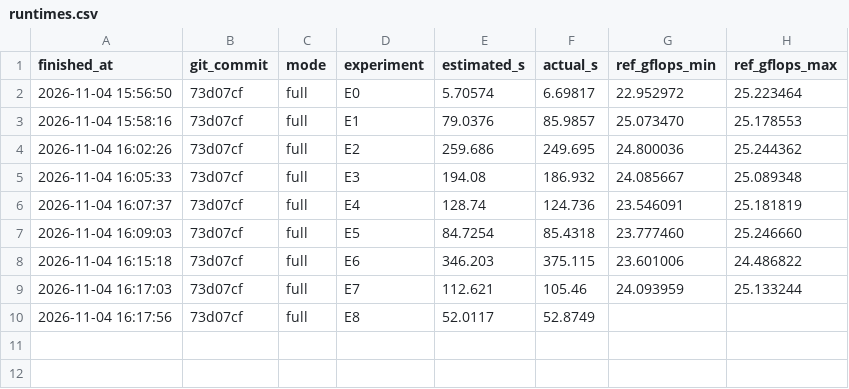
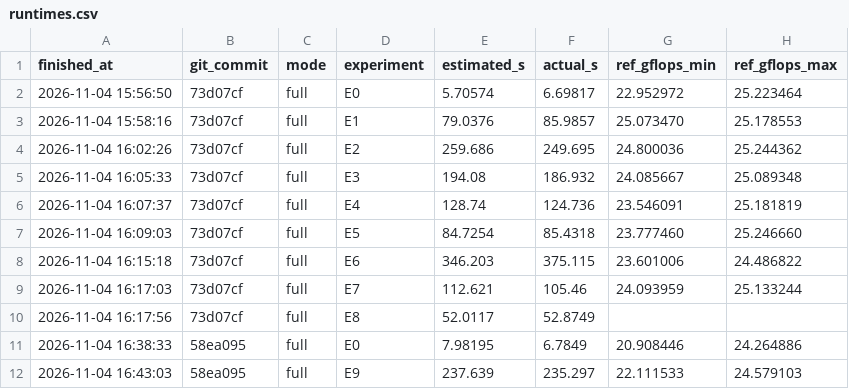
Before and after one commit to Jarrod-Ca/Assignment-2-strassen-vs-blocked, a CSV file: results/runtimes.csv, drawn as a sheet.

```diff
--- a/results/runtimes.csv
+++ b/results/runtimes.csv
@@ -10 +10,3 @@ finished_at,git_commit,mode,experiment,estimated_s,actual_s,ref_gflops_min,ref_g
 2026-11-04 16:17:56,73d07cf,full,E8,52.0117,52.8749,,
+2026-11-04 16:38:33,58ea095,full,E0,7.98195,6.7849,20.908446,24.264886
+2026-11-04 16:43:03,58ea095,full,E9,237.639,235.297,22.111533,24.579103
```
Also changed, not shown: results/summary/drift_monitor.csv, results/summary/predictions_vs_results.csv, 10 other files.
